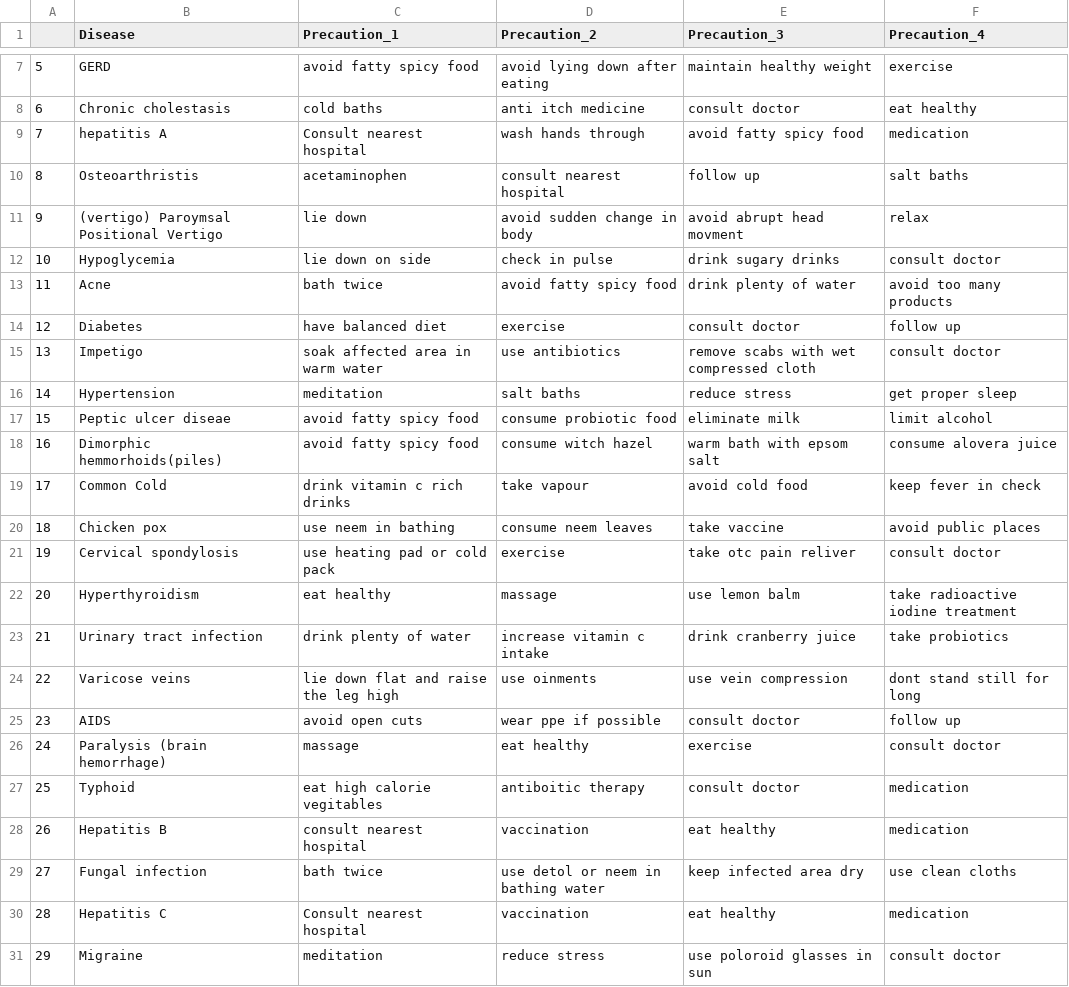
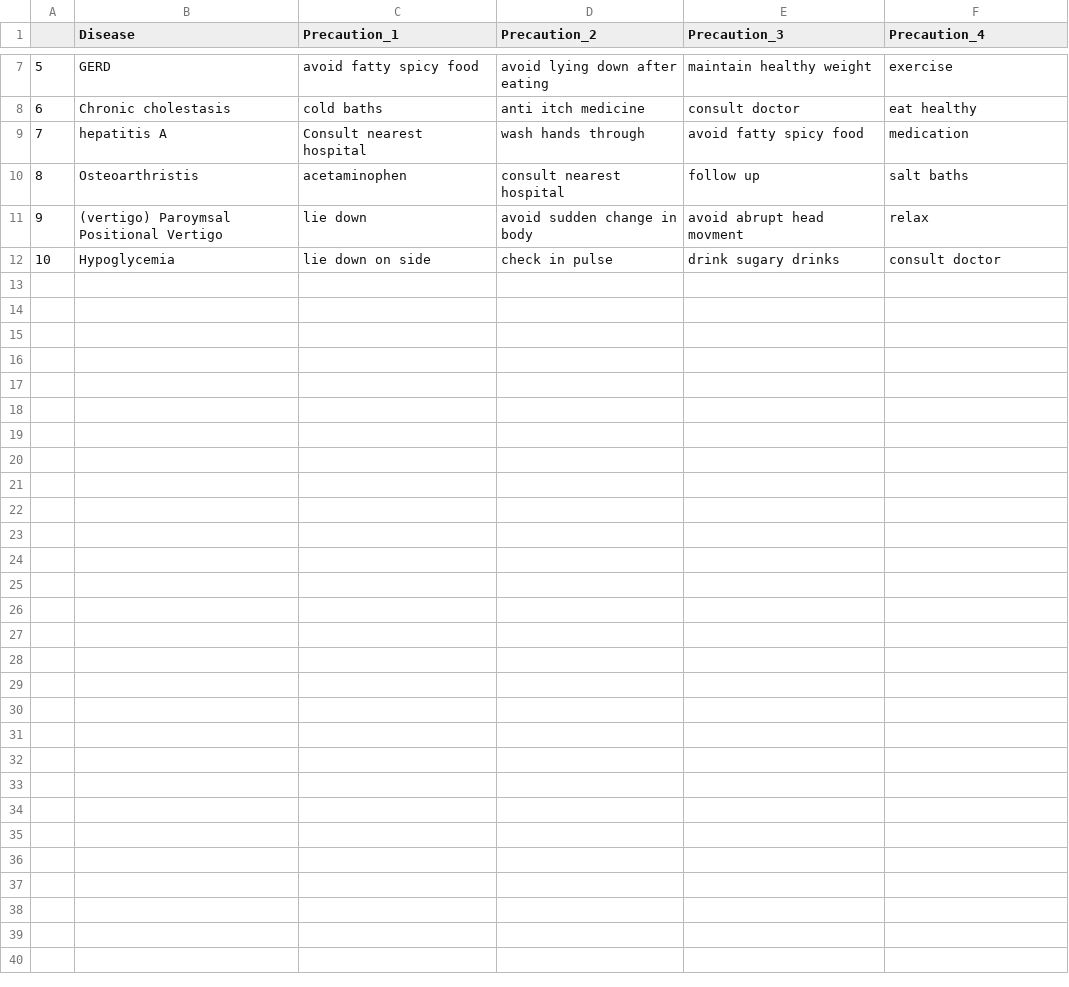
Before and after one commit to glngnbn/OKIDOK, a CSV file: OKIDOK/datasets/precautions_df.csv, drawn as a sheet; only a part is shown, gaps mark what is left out; the diff covers the shown part only; the diff names each change by its address in the sheet, - before the commit and + after, or states it on an @@ line.

Commit message:
Update precautions_df.csv

```diff
--- a/OKIDOK/datasets/precautions_df.csv
+++ b/OKIDOK/datasets/precautions_df.csv
-row 13: 11 | Acne | bath twice | avoid fatty spicy food | drink plenty of water | avoid too many products
-row 14: 12 | Diabetes | have balanced diet | exercise | consult doctor | follow up
-row 15: 13 | Impetigo | soak affected area in warm water | use antibiotics | remove scabs with wet compressed cloth | consult doctor
-row 16: 14 | Hypertension | meditation | salt baths | reduce stress | get proper sleep
-row 17: 15 | Peptic ulcer diseae | avoid fatty spicy food | consume probiotic food | eliminate milk | limit alcohol
-row 18: 16 | Dimorphic hemmorhoids(piles) | avoid fatty spicy food | consume witch hazel | warm bath with epsom salt | consume alovera juice
-row 19: 17 | Common Cold | drink vitamin c rich drinks | take vapour | avoid cold food | keep fever in check
-row 20: 18 | Chicken pox | use neem in bathing | consume neem leaves | take vaccine | avoid public places
-row 21: 19 | Cervical spondylosis | use heating pad or cold pack | exercise | take otc pain reliver | consult doctor
-row 22: 20 | Hyperthyroidism | eat healthy | massage | use lemon balm | take radioactive iodine treatment
-row 23: 21 | Urinary tract infection | drink plenty of water | increase vitamin c intake | drink cranberry juice | take probiotics
-row 24: 22 | Varicose veins | lie down flat and raise the leg high | use oinments | use vein compression | dont stand still for long
-row 25: 23 | AIDS | avoid open cuts | wear ppe if possible | consult doctor | follow up
-row 26: 24 | Paralysis (brain hemorrhage) | massage | eat healthy | exercise | consult doctor
-row 27: 25 | Typhoid | eat high calorie vegitables | antiboitic therapy | consult doctor | medication
-row 28: 26 | Hepatitis B | consult nearest hospital | vaccination | eat healthy | medication
-row 29: 27 | Fungal infection | bath twice | use detol or neem in bathing water | keep infected area dry | use clean cloths
-row 30: 28 | Hepatitis C | Consult nearest hospital | vaccination | eat healthy | medication
-row 31: 29 | Migraine | meditation | reduce stress | use poloroid glasses in sun | consult doctor
```
Also changed, not shown: 11 removed rows elsewhere in this file.
